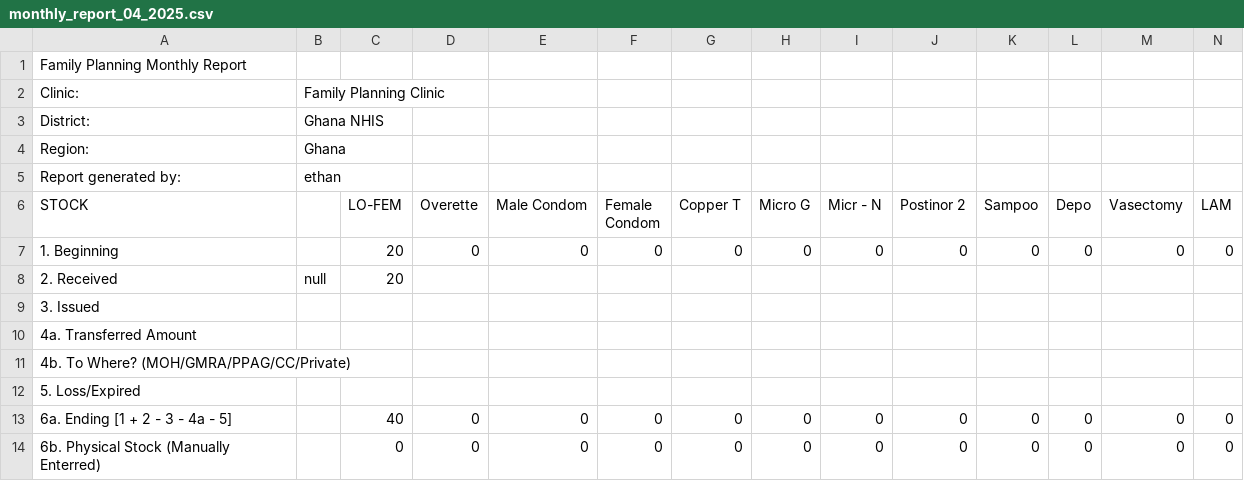
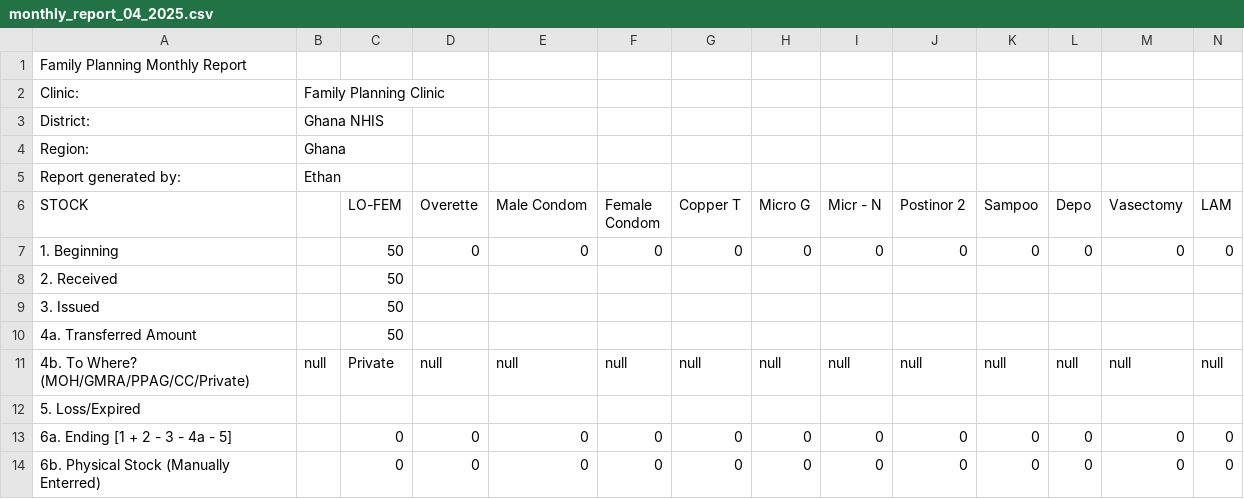
Before and after one commit to Sarah-Kayembe/FamilyPlanning-GH-2025, a CSV file: Archive/Iteration_3/Code/GhanaHealthSystem/test-output/monthly_report_04_2025.csv, drawn as a sheet; only a part is shown; the diff covers the shown part only; the diff names each change by its address in the sheet, - before the commit and + after, or states it on an @@ line.

```diff
--- a/Archive/Iteration_3/Code/GhanaHealthSystem/test-output/monthly_report_04_2025.csv
+++ b/Archive/Iteration_3/Code/GhanaHealthSystem/test-output/monthly_report_04_2025.csv
-B5: ethan
+B5: Ethan
-C7:C8 (LO-FEM): 20
+C7:C8 (LO-FEM): 50
-B8: null
+B8: (empty)
-C9:C10 (LO-FEM): (empty)
+C9:C10 (LO-FEM): 50
-B11: (empty)
+B11: null
-C11 (LO-FEM): (empty)
+C11 (LO-FEM): Private
-D11 (Overette): (empty)
+D11 (Overette): null
-E11 (Male Condom): (empty)
+E11 (Male Condom): null
-F11 (Female Condom): (empty)
+F11 (Female Condom): null
-G11 (Copper T): (empty)
+G11 (Copper T): null
-H11 (Micro G): (empty)
+H11 (Micro G): null
-I11 (Micr - N): (empty)
+I11 (Micr - N): null
-J11 (Postinor 2): (empty)
+J11 (Postinor 2): null
-K11 (Sampoo): (empty)
+K11 (Sampoo): null
-L11 (Depo): (empty)
+L11 (Depo): null
-M11 (Vasectomy): (empty)
+M11 (Vasectomy): null
-N11 (LAM): (empty)
+N11 (LAM): null
-C13 (LO-FEM): 40
+C13 (LO-FEM): 0
```
Also changed, not shown: 44 edited cells elsewhere in this file, 2 other files.
